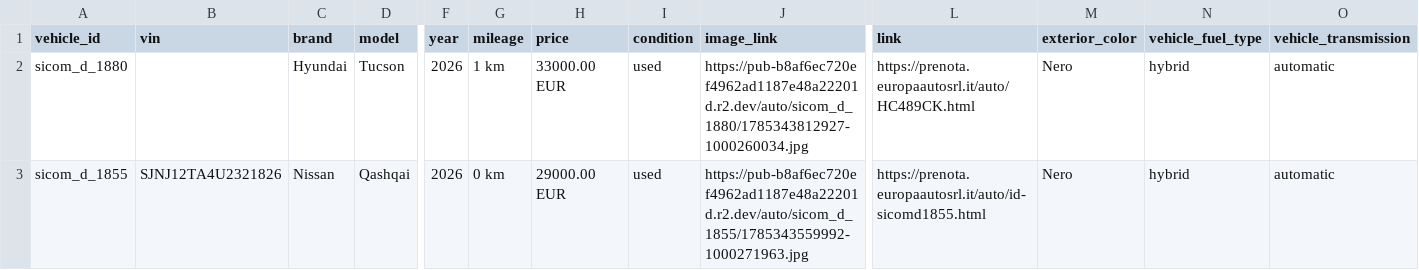
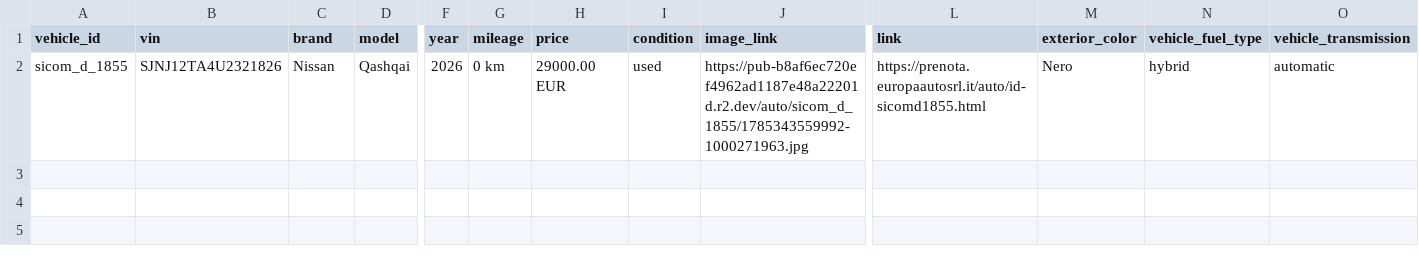
Before and after one commit to europaautobusiness-a11y/europa-auto-per-foto, a TSV file: feed/veicoli.tsv, drawn as a sheet; only a part is shown, gaps mark what is left out; rows hold the shown columns only; the diff names each change by its address in the sheet, - before the commit and + after, or states it on an @@ line.

Commit message:
Auto e feed aggiornati 2026-09-06 16:13 UTC

```diff
--- a/feed/veicoli.tsv
+++ b/feed/veicoli.tsv
-row 2: sicom_d_1880 |  | Hyundai | Tucson | 2026 | 1 km | 33000.00 EUR | used | https://pub-b8af6ec720ef4962ad1187e48a22201d.r2.dev/auto/sicom_d_1880/1785343812927-1000260034.jpg | https://prenota.europaautosrl.it/auto/HC489CK.html | Nero | hybrid | automatic
```
Also changed, not shown: 2 other files.
